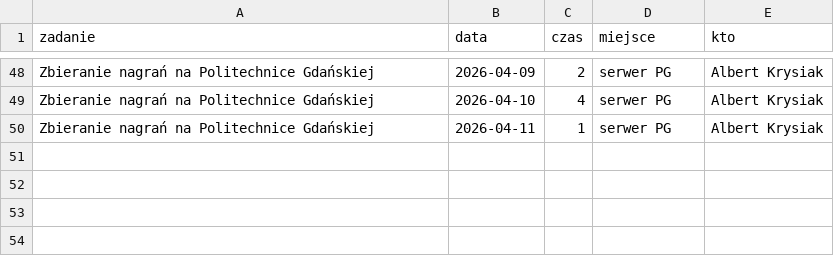
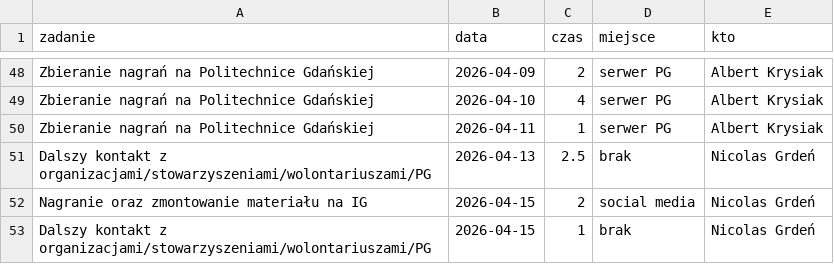
Before and after one commit to PJMatch/project_work, a CSV file: non_commitable.csv, drawn as a sheet; only a part is shown, gaps mark what is left out; the diff names each change by its address in the sheet, - before the commit and + after, or states it on an @@ line.

Commit message:
Add new entries to non_commitable.csv

```diff
--- a/non_commitable.csv
+++ b/non_commitable.csv
+row 51: Dalszy kontakt z organizacjami/stowarzyszeniami/wolontariuszami/PG | 2026-04-13 | 2.5 | brak | Nicolas Grdeń
+row 52: Nagranie oraz zmontowanie materiału na IG | 2026-04-15 | 2 | social media | Nicolas Grdeń
+row 53: Dalszy kontakt z organizacjami/stowarzyszeniami/wolontariuszami/PG | 2026-04-15 | 1 | brak | Nicolas Grdeń
```
